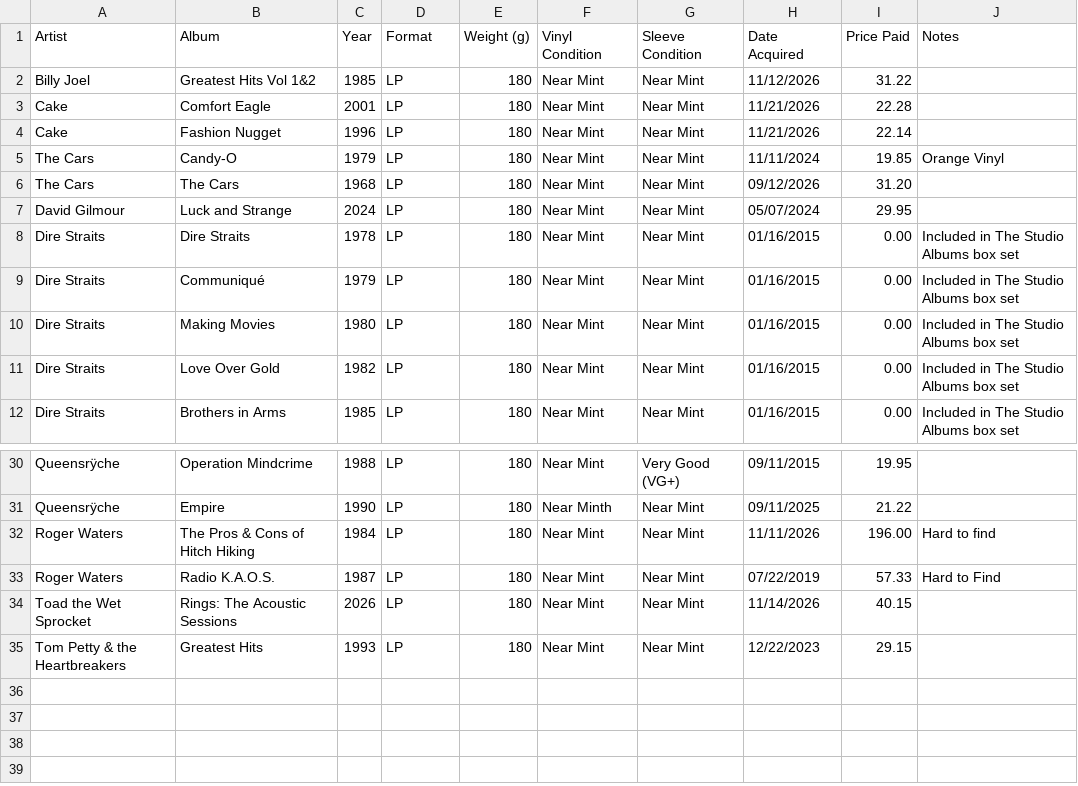
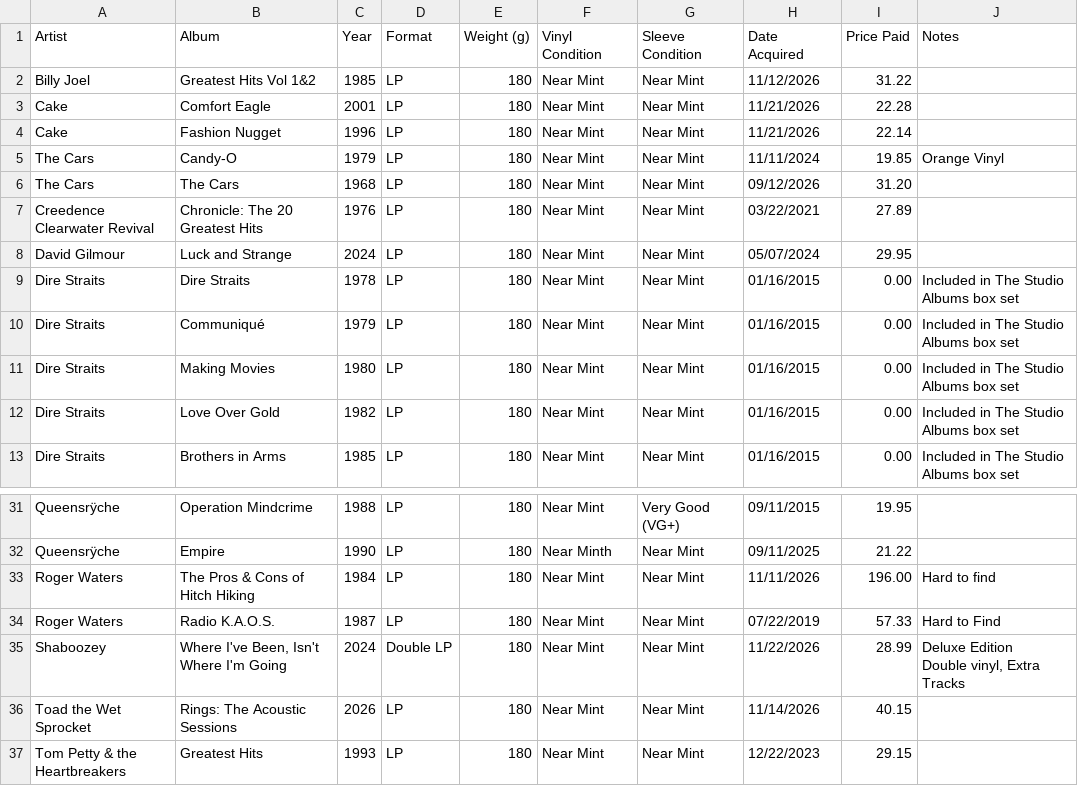
Before and after one commit to srv1054/vinyl, a CSV file: vinyl.csv, drawn as a sheet; only a part is shown, gaps mark what is left out.

Commit message:
CCR and Shaboozey

```diff
--- a/vinyl.csv
+++ b/vinyl.csv
@@ -6,2 +6,3 @@ The Cars,Candy-O,1979,LP,180,Near Mint,Near Mint,11/11/2024,19.85,Orange Vinyl
 The Cars,The Cars,1968,LP,180,Near Mint,Near Mint,09/12/2026,31.20,
+Creedence Clearwater Revival,Chronicle: The 20 Greatest Hits,1976,LP,180,Near Mint,Near Mint,03/22/2021,27.89,
 David Gilmour,Luck and Strange,2024,LP,180,Near Mint,Near Mint,05/07/2024,29.95,
@@ -33,2 +34,4 @@ Roger Waters,The Pros & Cons of Hitch Hiking,1984,LP,180,Near Mint,Near Mint,11/
 Roger Waters,Radio K.A.O.S.,1987,LP,180,Near Mint,Near Mint,07/22/2019,57.33,Hard to Find
+Shaboozey,"Where I've Been, Isn't Where I'm Going",2024,Double LP,180,Near Mint,Near Mint,11/22/2026,28.99,"Deluxe Edition
+Double vinyl, Extra Tracks"
 Toad the Wet Sprocket,Rings: The Acoustic Sessions,2026,LP,180,Near Mint,Near Mint,11/14/2026,40.15,
```
